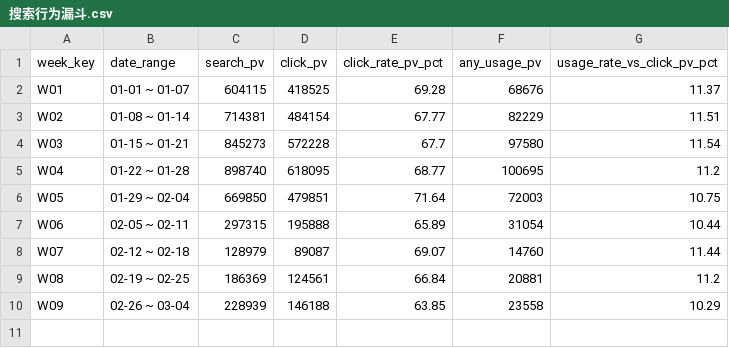
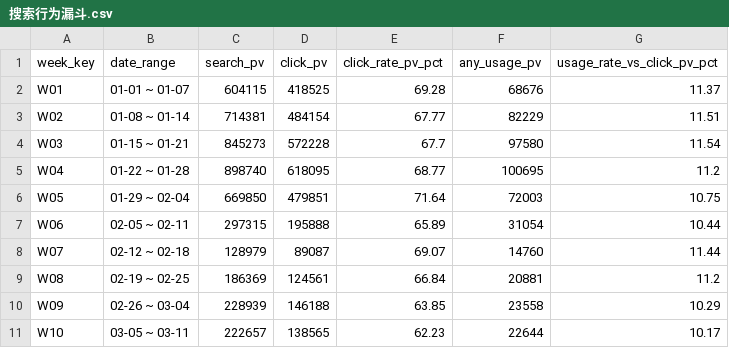
Before and after one commit to shockey0328/czx, a CSV file: 搜索数据看板（周度）/搜索行为漏斗.csv, drawn as a sheet.

```diff
--- a/搜索数据看板（周度）/搜索行为漏斗.csv
+++ b/搜索数据看板（周度）/搜索行为漏斗.csv
@@ -10 +10,2 @@ W08,02-19 ~ 02-25,186369,124561,66.84,20881,11.2
 W09,02-26 ~ 03-04,228939,146188,63.85,23558,10.29
+W10,03-05 ~ 03-11,222657,138565,62.23,22644,10.17
```
Also changed, not shown: 搜索数据看板（周度）/搜索功能留存看板.csv, 搜索数据看板（周度）/搜索用户转化率.csv, 7 other files.
